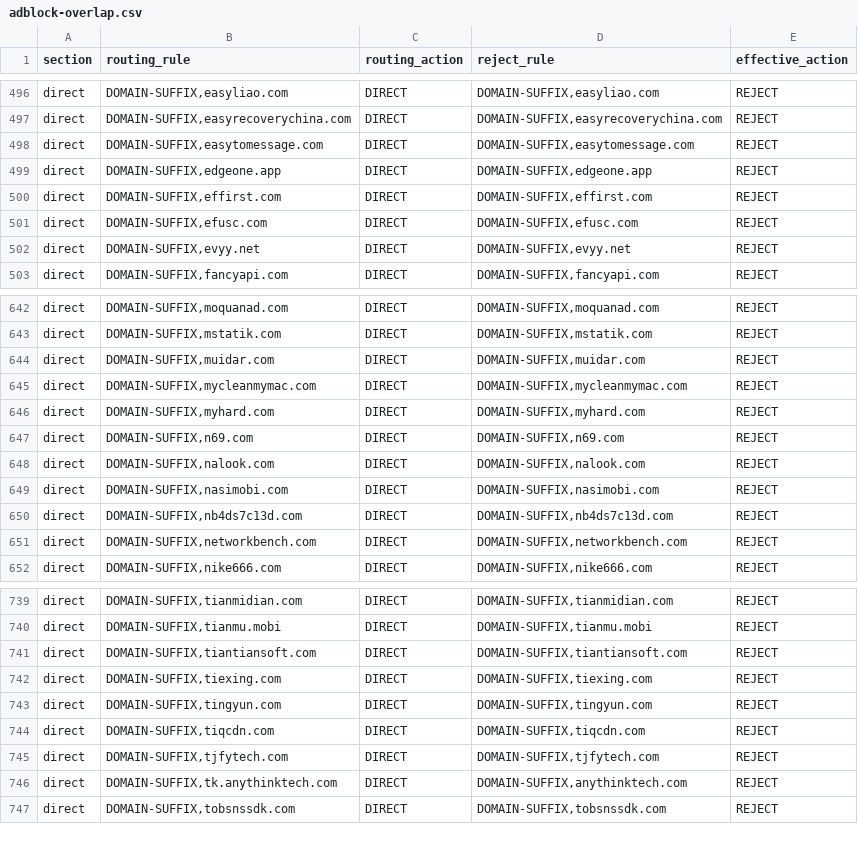
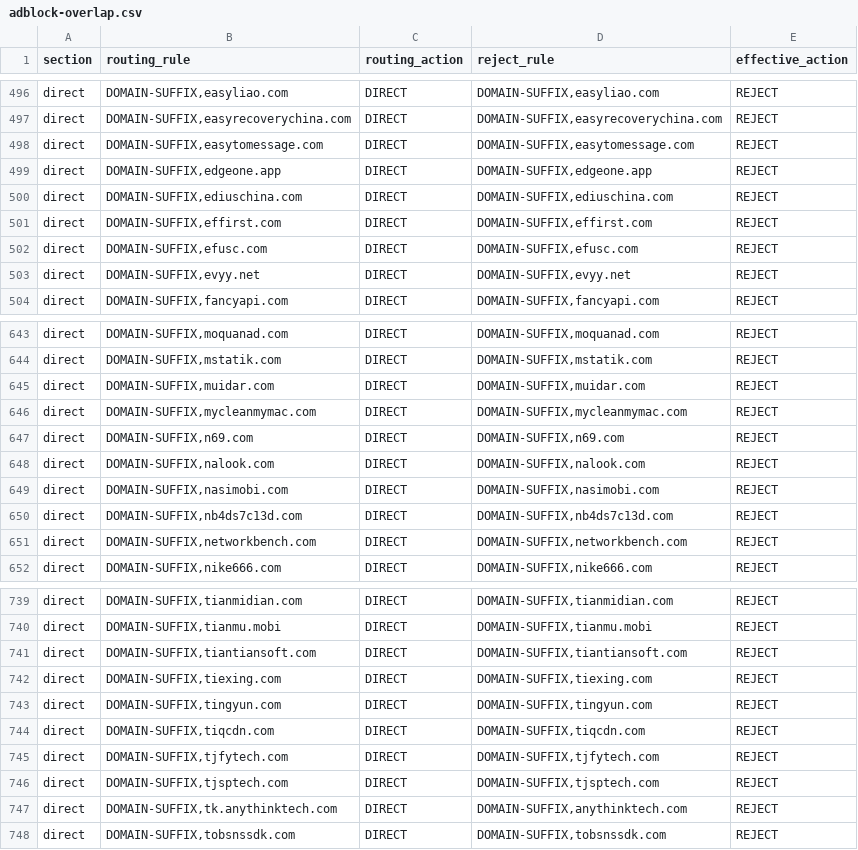
Before and after one commit to paulgeorge66/routing-rule-merge, a CSV file: dist/adblock-overlap.csv, drawn as a sheet; only a part is shown, gaps mark what is left out.

Commit message:
chore: update generated routing rules

```diff
--- a/dist/adblock-overlap.csv
+++ b/dist/adblock-overlap.csv
@@ -499,2 +499,3 @@ direct,"DOMAIN-SUFFIX,easytomessage.com",DIRECT,"DOMAIN-SUFFIX,easytomessage.com
 direct,"DOMAIN-SUFFIX,edgeone.app",DIRECT,"DOMAIN-SUFFIX,edgeone.app",REJECT
+direct,"DOMAIN-SUFFIX,ediuschina.com",DIRECT,"DOMAIN-SUFFIX,ediuschina.com",REJECT
 direct,"DOMAIN-SUFFIX,effirst.com",DIRECT,"DOMAIN-SUFFIX,effirst.com",REJECT
@@ -645,3 +646,2 @@ direct,"DOMAIN-SUFFIX,muidar.com",DIRECT,"DOMAIN-SUFFIX,muidar.com",REJECT
 direct,"DOMAIN-SUFFIX,mycleanmymac.com",DIRECT,"DOMAIN-SUFFIX,mycleanmymac.com",REJECT
-direct,"DOMAIN-SUFFIX,myhard.com",DIRECT,"DOMAIN-SUFFIX,myhard.com",REJECT
 direct,"DOMAIN-SUFFIX,n69.com",DIRECT,"DOMAIN-SUFFIX,n69.com",REJECT
@@ -745,2 +745,3 @@ direct,"DOMAIN-SUFFIX,tiqcdn.com",DIRECT,"DOMAIN-SUFFIX,tiqcdn.com",REJECT
 direct,"DOMAIN-SUFFIX,tjfytech.com",DIRECT,"DOMAIN-SUFFIX,tjfytech.com",REJECT
+direct,"DOMAIN-SUFFIX,tjsptech.com",DIRECT,"DOMAIN-SUFFIX,tjsptech.com",REJECT
 direct,"DOMAIN-SUFFIX,tk.anythinktech.com",DIRECT,"DOMAIN-SUFFIX,anythinktech.com",REJECT
```
Also changed, not shown: 2 other files.
